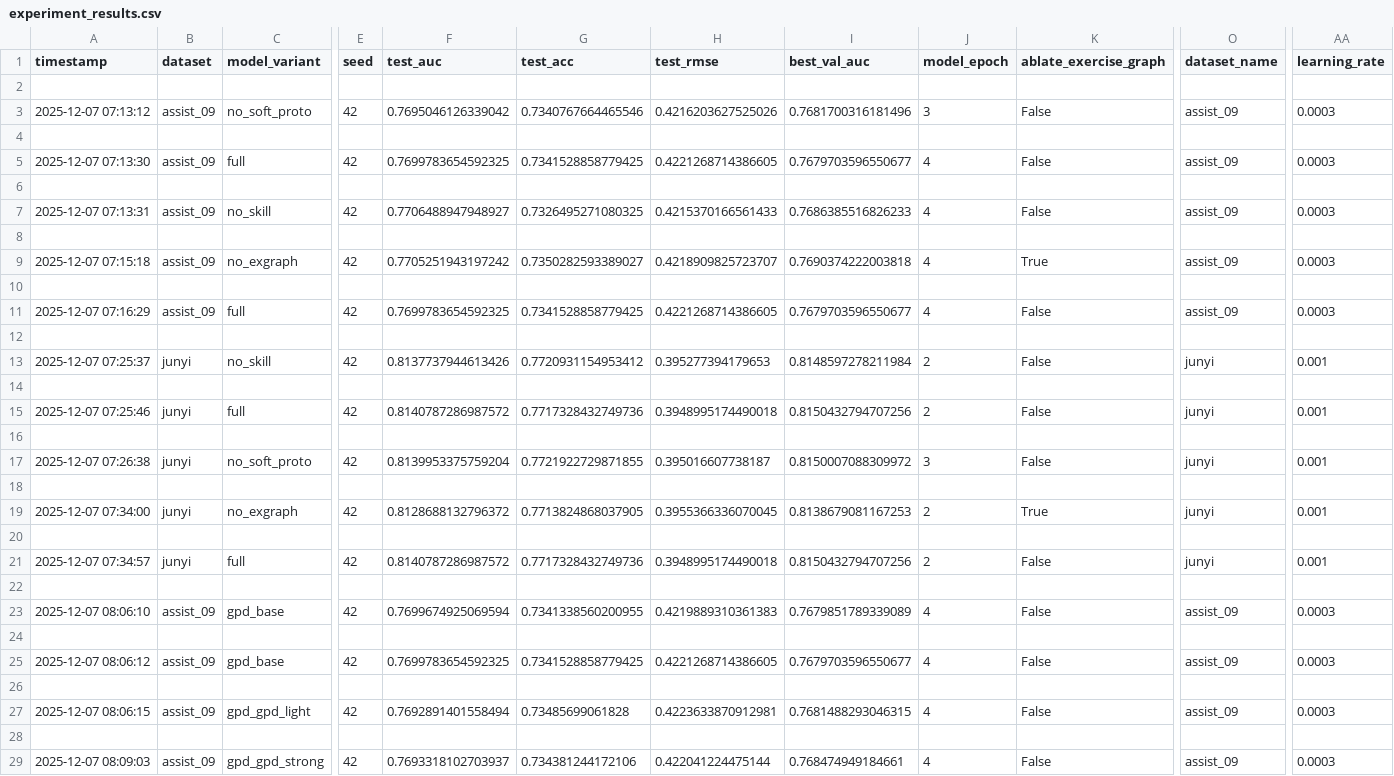
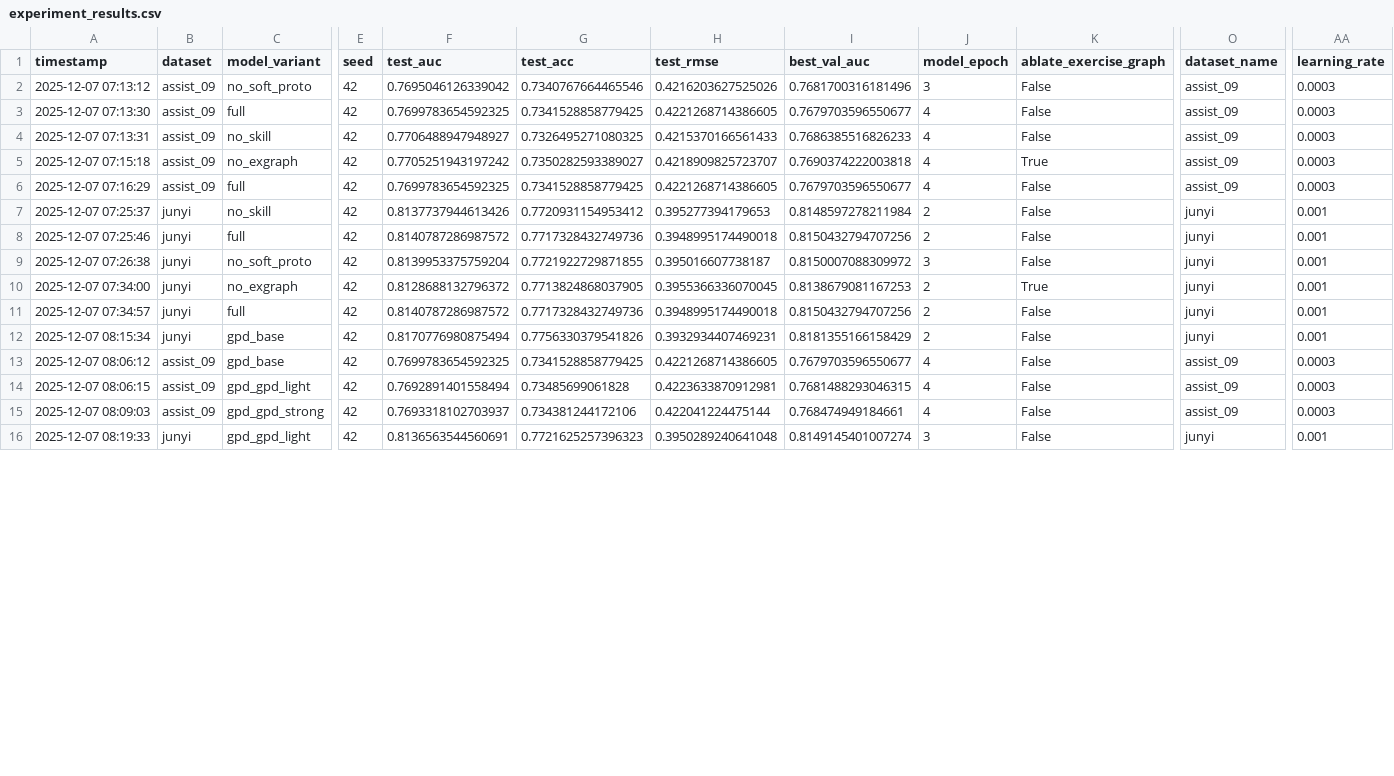
Before and after one commit to Zsh123456-BOOP/ConceptSkillCDM, a CSV file: results/experiment_results.csv, drawn as a sheet; only a part is shown, gaps mark what is left out; the shorter side is filled out with more unchanged rows; removed rows and columns are numbered as before the commit, all else as after; rows hold the shown columns only; the diff covers the shown part only; the diff names each change by its address in the sheet, - before the commit and + after, or states it on an @@ line.

Commit message:
修改预测头 ResponsePredictionHead，把「知识部分」从黑箱 MLP 换成 单调的线性 IRT 打分

```diff
--- a/results/experiment_results.csv
+++ b/results/experiment_results.csv
-row 2: (empty)
-row 4: (empty)
-row 6: (empty)
-row 8: (empty)
-row 10: (empty)
-row 12: (empty)
-row 14: (empty)
-row 16: (empty)
-row 18: (empty)
-row 20: (empty)
-row 22: (empty)
-A12 (timestamp): 2025-12-07 08:06:10
+A12 (timestamp): 2025-12-07 08:15:34
-B12 (dataset): assist_09
+B12 (dataset): junyi
-F12 (test_auc): 0.7699674925069594
+F12 (test_auc): 0.8170776980875494
-G12 (test_acc): 0.7341338560200955
+G12 (test_acc): 0.7756330379541826
-H12 (test_rmse): 0.4219889310361383
+H12 (test_rmse): 0.3932934407469231
-I12 (best_val_auc): 0.7679851789339089
+I12 (best_val_auc): 0.8181355166158429
-J12 (model_epoch): 4
+J12 (model_epoch): 2
-O12 (dataset_name): assist_09
+O12 (dataset_name): junyi
-AA12 (learning_rate): 0.0003
+AA12 (learning_rate): 0.001
-row 24: (empty)
-row 26: (empty)
-row 28: (empty)
```
Also changed, not shown: 5 removed rows and 54 edited cells elsewhere in this file, 4 other files.
